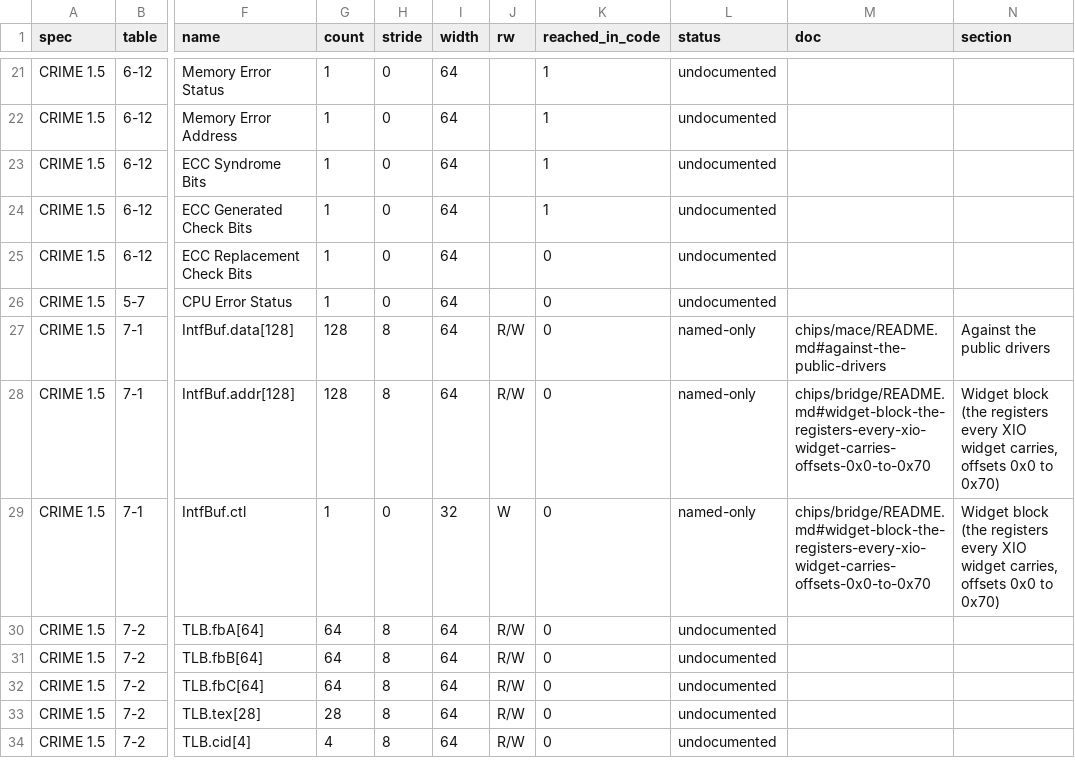
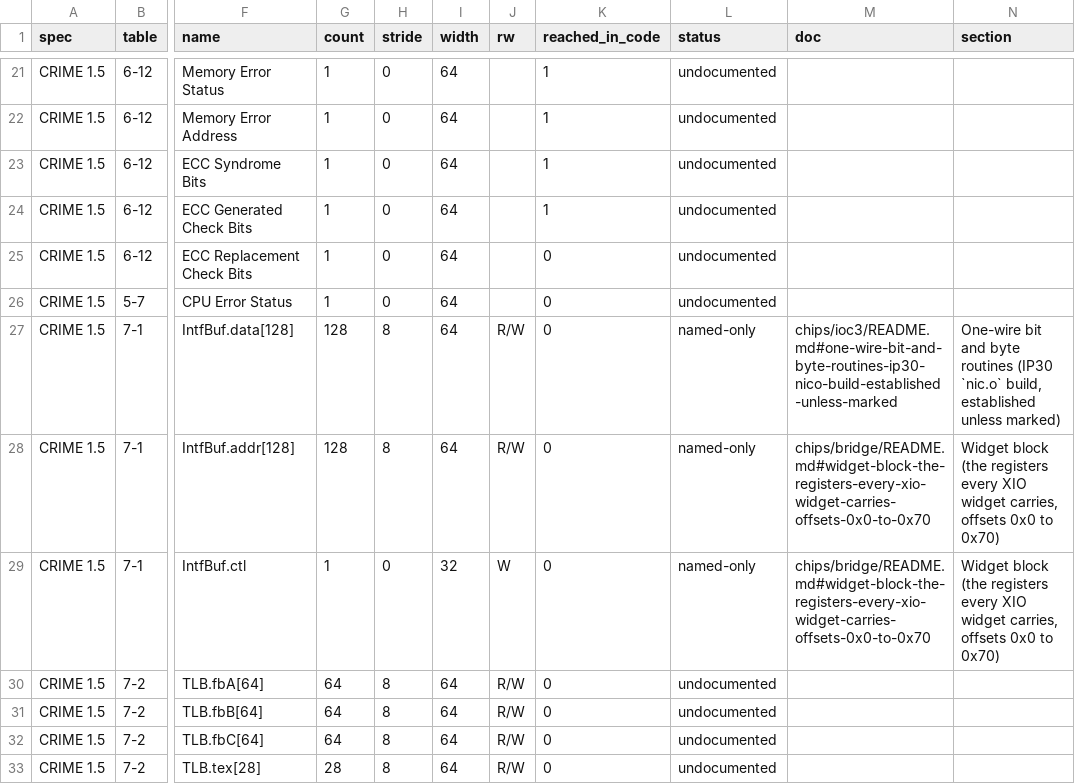
Before and after one commit to jamesbraid/chips, a TSV file: docs/inventory/spec-registers.tsv, drawn as a sheet; only a part is shown, gaps mark what is left out; the shorter side is filled out with more unchanged rows; the diff names each change by its address in the sheet, - before the commit and + after, or states it on an @@ line.

```diff
--- a/docs/inventory/spec-registers.tsv
+++ b/docs/inventory/spec-registers.tsv
-M27 (doc): chips/mace/README.md#against-the-public-drivers
+M27 (doc): chips/ioc3/README.md#one-wire-bit-and-byte-routines-ip30-nico-build-established-unless-marked
-N27 (section): Against the public drivers
+N27 (section): One-wire bit and byte routines (IP30 `nic.o` build, established unless marked)
```
Also changed, not shown: docs/inventory/binaries.tsv, docs/inventory/summary.tsv, 3 other files.
